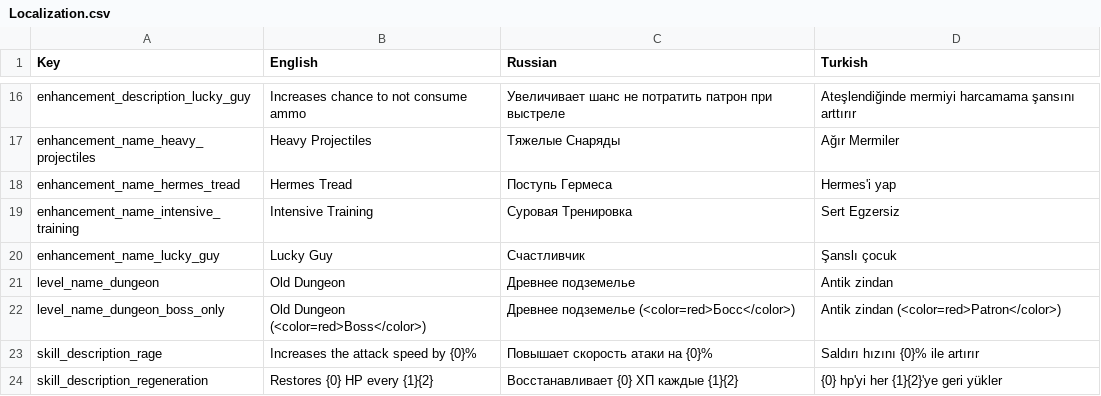
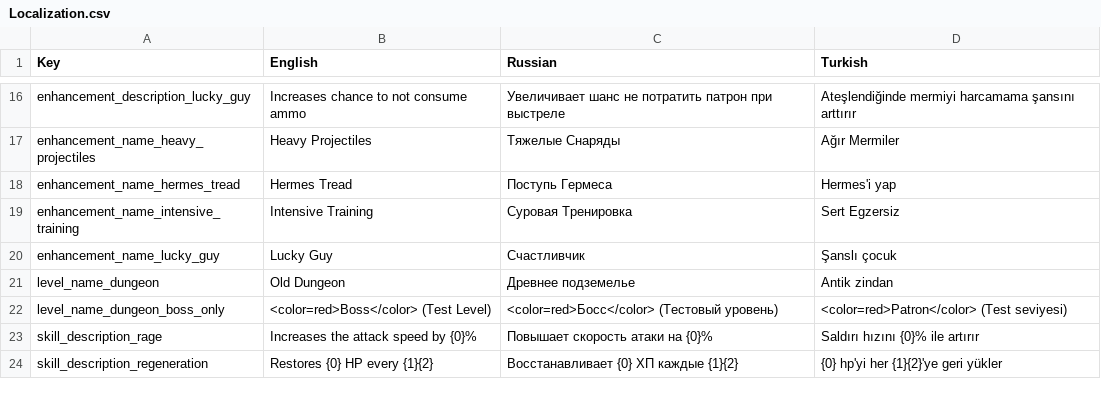
Before and after one commit to AshBlake24/Space-Marines, a CSV file: Assets/Resources/Localization/Localization.csv, drawn as a sheet; only a part is shown, gaps mark what is left out.

```diff
--- a/Assets/Resources/Localization/Localization.csv
+++ b/Assets/Resources/Localization/Localization.csv
@@ -21,3 +21,3 @@
 "level_name_dungeon","Old Dungeon","Древнее подземелье","Antik zindan"
-"level_name_dungeon_boss_only","Old Dungeon (<color=red>Boss</color>)","Древнее подземелье (<color=red>Босс</color>)","Antik zindan (<color=red>Patron</color>)"
+"level_name_dungeon_boss_only","<color=red>Boss</color> (Test Level)","<color=red>Босс</color> (Тестовый уровень)","<color=red>Patron</color> (Test seviyesi)"
 "skill_description_rage","Increases the attack speed by {0}%","Повышает скорость атаки на {0}%","Saldırı hızını {0}% ile artırır"
```
Also changed, not shown: 3 other files.
